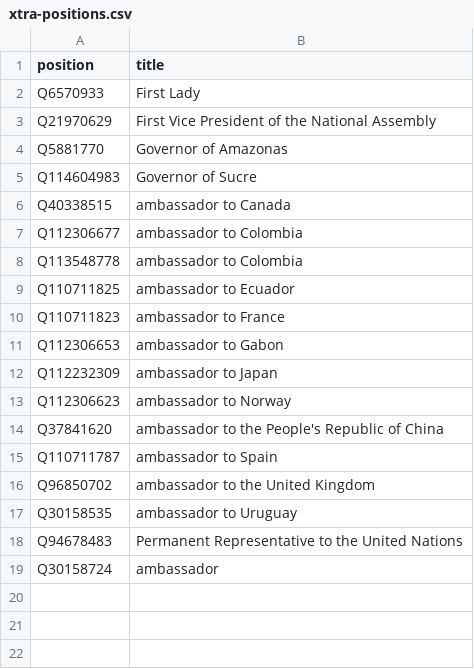
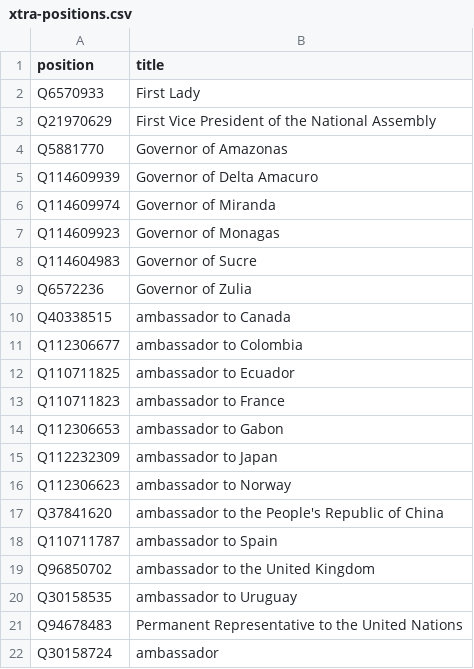
Before and after one commit to every-politician-scrapers/venezuela, a CSV file: wikidata/xtra-positions.csv, drawn as a sheet.

Commit message:
add some Governors

```diff
--- a/wikidata/xtra-positions.csv
+++ b/wikidata/xtra-positions.csv
@@ -4,6 +4,9 @@ Q21970629,First Vice President of the National Assembly
 Q5881770,Governor of Amazonas
+Q114609939,Governor of Delta Amacuro
+Q114609974,Governor of Miranda
+Q114609923,Governor of Monagas
 Q114604983,Governor of Sucre
+Q6572236,Governor of Zulia
 Q40338515,ambassador to Canada
 Q112306677,ambassador to Colombia
-Q113548778,ambassador to Colombia
 Q110711825,ambassador to Ecuador
```
Also changed, not shown: wikidata/wanted-positions.csv.
